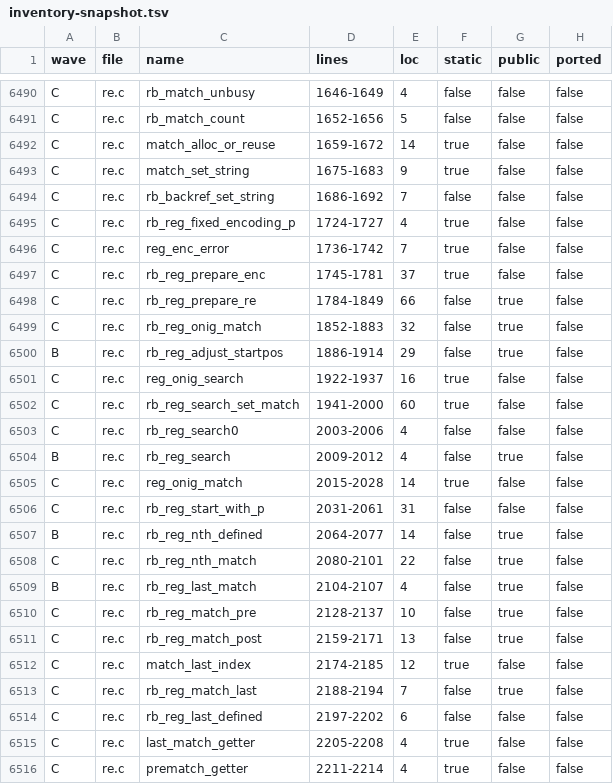
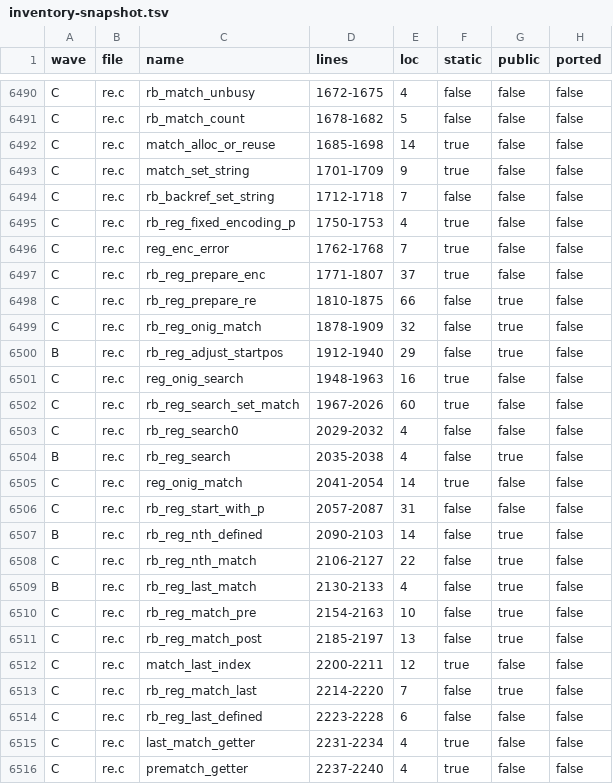
Before and after one commit to grootmax/ruby_on_rust, a TSV file: docs/ruby_on_rust/inventory-snapshot.tsv, drawn as a sheet; only a part is shown, gaps mark what is left out; the diff covers the shown part only; the diff names each change by its address in the sheet, - before the commit and + after, or states it on an @@ line.

```diff
--- a/docs/ruby_on_rust/inventory-snapshot.tsv
+++ b/docs/ruby_on_rust/inventory-snapshot.tsv
-D6490 (lines): 1646-1649
+D6490 (lines): 1672-1675
-D6491 (lines): 1652-1656
+D6491 (lines): 1678-1682
-D6492 (lines): 1659-1672
+D6492 (lines): 1685-1698
-D6493 (lines): 1675-1683
+D6493 (lines): 1701-1709
-D6494 (lines): 1686-1692
+D6494 (lines): 1712-1718
-D6495 (lines): 1724-1727
+D6495 (lines): 1750-1753
-D6496 (lines): 1736-1742
+D6496 (lines): 1762-1768
-D6497 (lines): 1745-1781
+D6497 (lines): 1771-1807
-D6498 (lines): 1784-1849
+D6498 (lines): 1810-1875
-D6499 (lines): 1852-1883
+D6499 (lines): 1878-1909
-D6500 (lines): 1886-1914
+D6500 (lines): 1912-1940
-D6501 (lines): 1922-1937
+D6501 (lines): 1948-1963
-D6502 (lines): 1941-2000
+D6502 (lines): 1967-2026
-D6503 (lines): 2003-2006
+D6503 (lines): 2029-2032
-D6504 (lines): 2009-2012
+D6504 (lines): 2035-2038
-D6505 (lines): 2015-2028
+D6505 (lines): 2041-2054
-D6506 (lines): 2031-2061
+D6506 (lines): 2057-2087
-D6507 (lines): 2064-2077
+D6507 (lines): 2090-2103
-D6508 (lines): 2080-2101
+D6508 (lines): 2106-2127
-D6509 (lines): 2104-2107
+D6509 (lines): 2130-2133
-D6510 (lines): 2128-2137
+D6510 (lines): 2154-2163
-D6511 (lines): 2159-2171
+D6511 (lines): 2185-2197
-D6512 (lines): 2174-2185
+D6512 (lines): 2200-2211
-D6513 (lines): 2188-2194
+D6513 (lines): 2214-2220
-D6514 (lines): 2197-2202
+D6514 (lines): 2223-2228
-D6515 (lines): 2205-2208
+D6515 (lines): 2231-2234
-D6516 (lines): 2211-2214
+D6516 (lines): 2237-2240
```
Also changed, not shown: 148 edited cells elsewhere in this file, 1 other file.
